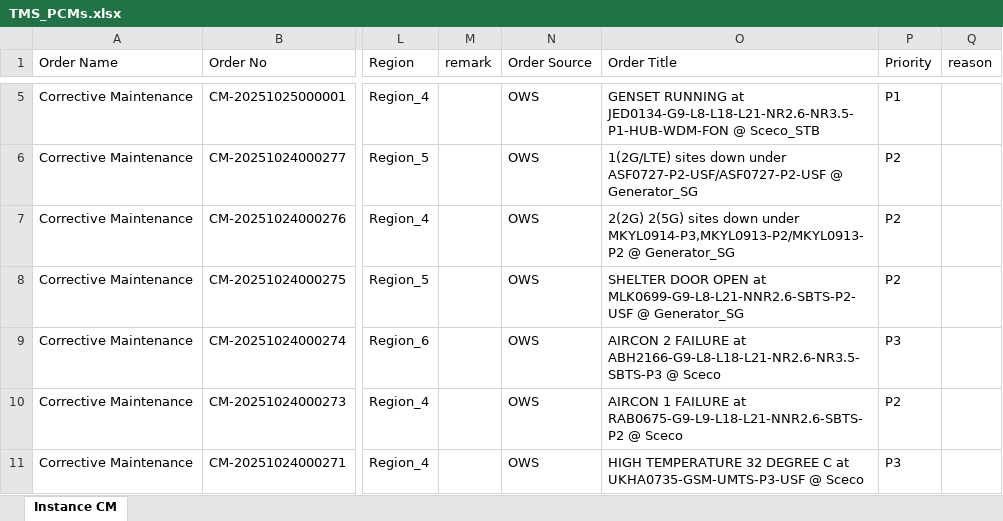
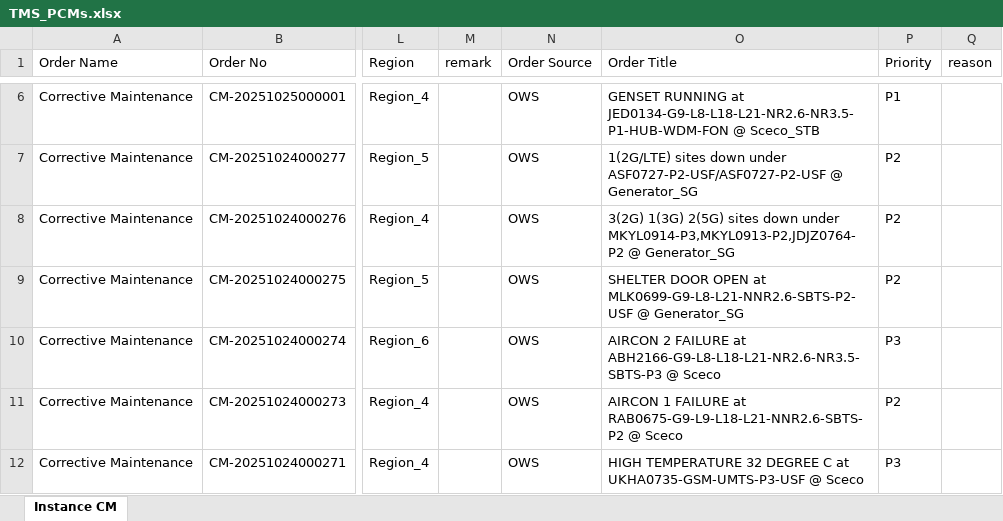
Before and after one commit to decosaro/tms_running, an Excel workbook: TMS_PCMs.xlsx, sheet Instance CM, drawn as a sheet; only a part is shown, gaps mark what is left out; values as stored, in another font and other column widths than the file's, no borders; addresses are those after the commit; the diff covers the shown part only; the diff names each change by its address in the sheet, - before the commit and + after, or states it on an @@ line.

Commit message:
Updated TMS_PCMs.xlsx from OneDrive

```diff
--- a/TMS_PCMs.xlsx (sheet Instance CM)
+++ b/TMS_PCMs.xlsx (sheet Instance CM)
-O8 (Order Title): 2(2G) 2(5G) sites down under MKYL0914-P3,MKYL0913-P2/MKYL0913-P2 @ Generator_SG
+O8 (Order Title): 3(2G) 1(3G) 2(5G) sites down under MKYL0914-P3,MKYL0913-P2,JDJZ0764-P2 @ Generator_SG
```
Also changed, not shown: 1 added row, 1 removed row and 1 edited cell elsewhere in this sheet.
